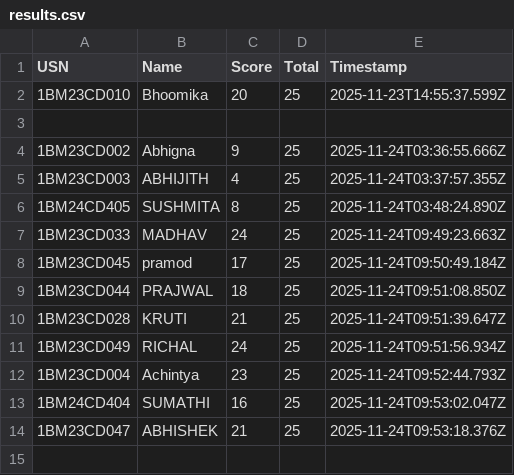
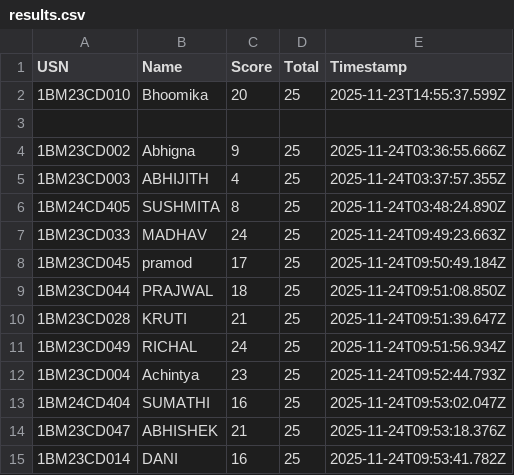
Before and after one commit to Kalyancds/time-series-quiz, a CSV file: results.csv, drawn as a sheet.

Commit message:
Append to results.csv

```diff
--- a/results.csv
+++ b/results.csv
@@ -14 +14,2 @@ USN,Name,Score,Total,Timestamp
 1BM23CD047,ABHISHEK,21,25,2025-11-24T09:53:18.376Z
+1BM23CD014,DANI,16,25,2025-11-24T09:53:41.782Z
```
